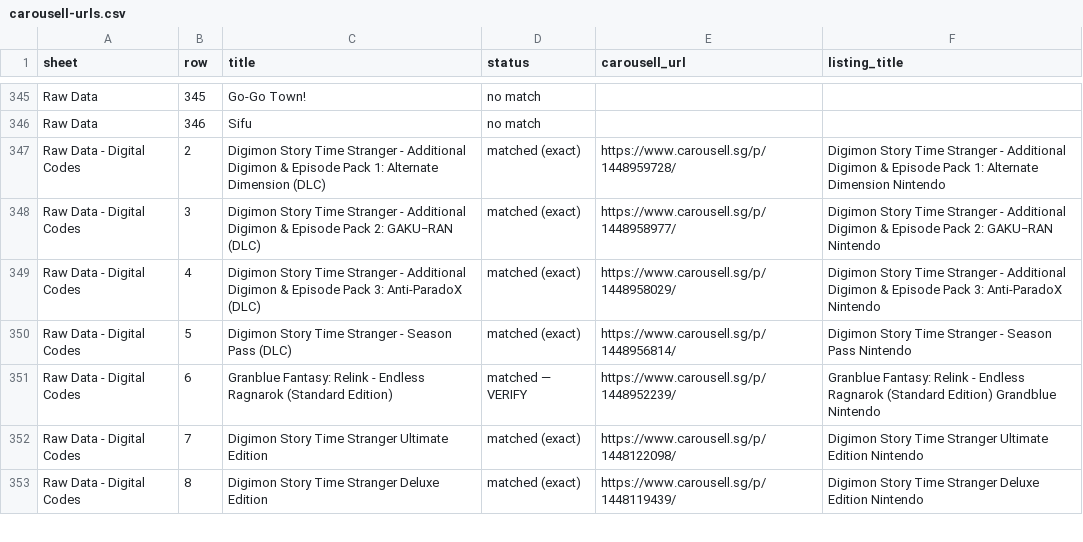
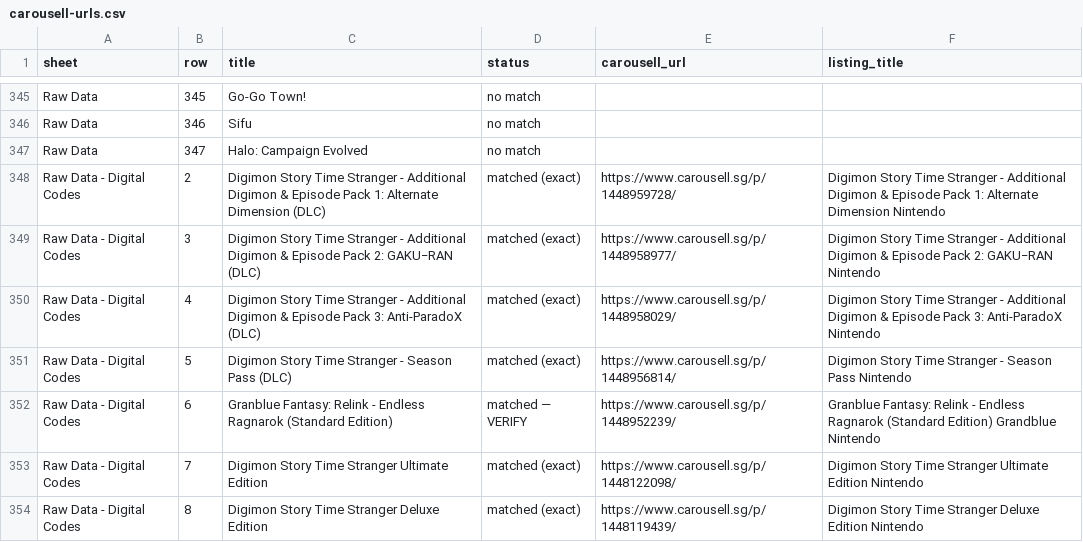
Before and after one commit to imbbloh/game-catalog, a CSV file: carousell-urls.csv, drawn as a sheet; only a part is shown, gaps mark what is left out.

```diff
--- a/carousell-urls.csv
+++ b/carousell-urls.csv
@@ -346,2 +346,3 @@ Raw Data,345,Go-Go Town!,no match,,
 Raw Data,346,Sifu,no match,,
+Raw Data,347,Halo: Campaign Evolved,no match,,
 Raw Data - Digital Codes,2,Digimon Story Time Stranger - Additional Digimon & Episode Pack 1: Alternate Dimension (DLC),matched (exact),https://www.carousell.sg/p/1448959728/,Digimon Story Time Stranger - Additional Digimon & Episode Pack 1: Alternate Dimension Nintendo
```
Also changed, not shown: carousell-urls-raw-data.tsv, 1 other file.
